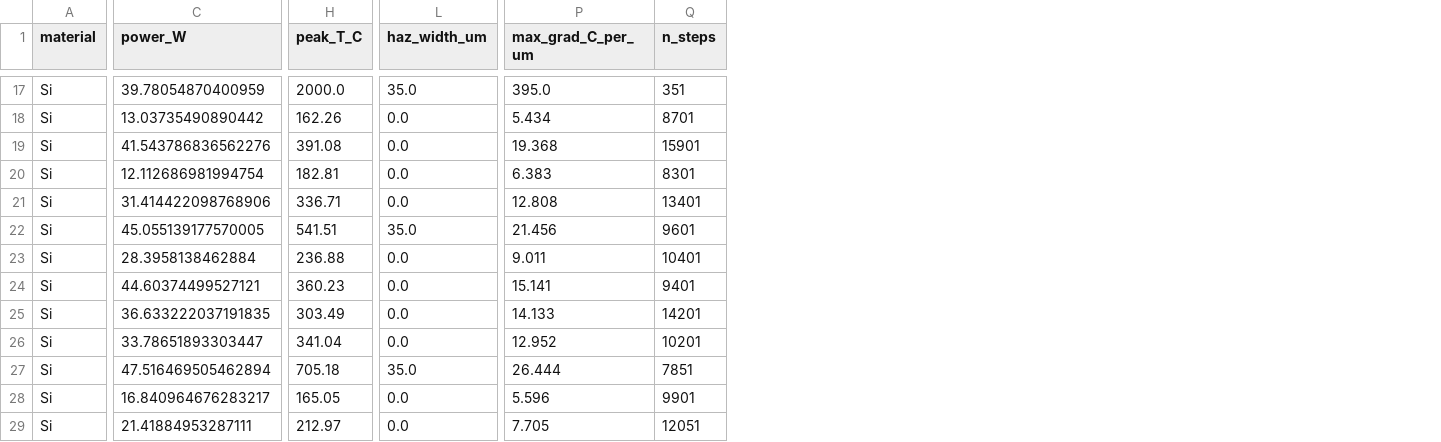
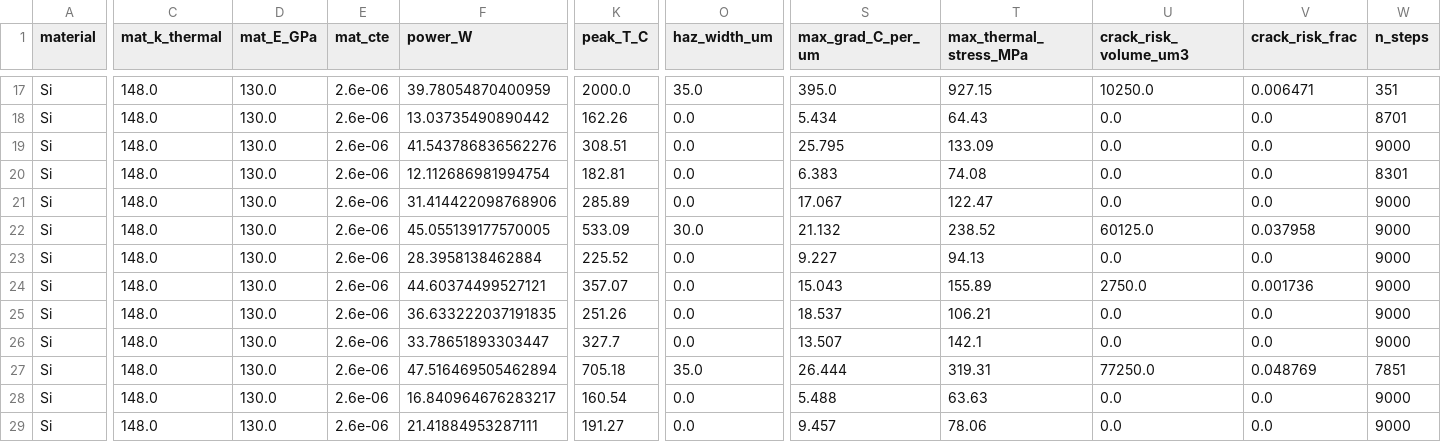
Before and after one commit to keisuke58/wafer-proc-sim, a CSV file: data/hybrid_dicing/thermal3d_si_dataset.csv, drawn as a sheet; only a part is shown, gaps mark what is left out; addresses are those after the commit; the diff covers the shown part only; the diff names each change by its address in the sheet, - before the commit and + after, or states it on an @@ line.

Commit message:
3D thermal: add Phase-2 thermoelastic stress, analytic↔3D calibration, multi-material
- Phase 2 (thermo-mechanical): first-order thermoelastic stress field
  σ = E·α·(T−T_amb)/(1−ν) from the 3-D temperature field, with KPIs
  max_thermal_stress_MPa, crack_risk_volume (|σ|>σ_tensile), crack_risk_frac.
  Physical ordering GaN>SiC>Si thermal stress; GaN most crack-prone.
- Calibration (fem/calibrate_haz_3d.py): matched laser recipes through the
  analytic groove/HAZ model vs the 3-D solver. Finding: the analytic model
  underpredicts thermal HAZ by ~6× (mean ratio 5.8); point correlation is
  resolution-limited at dx=5µm (needs ~2µm/GPU for a trustworthy slope).
  See data/hybrid_dicing/thermal3d_calibration.md.
- Multi-material sweep: build_thermal3d_dataset now takes a materials list
  (Si/SiC/GaN) + base_overrides; CLI gains --materials and --light (capped
  steps for fast CPU runs); material descriptors added to the dataset.
- Si dataset regenerated with stress columns. 6 solver tests pass.

GPU (vancouver 4xRTX4090) recommended for full multi-material/fine-dx sweeps;
CPU --light works for trends.

```diff
--- a/data/hybrid_dicing/thermal3d_si_dataset.csv
+++ b/data/hybrid_dicing/thermal3d_si_dataset.csv
+column C (mat_k_thermal), rows 17-29: all 148.0
+column D (mat_E_GPa), rows 17-29: all 130.0
+column E (mat_cte), rows 17-29: all 2.6e-06
+column T (max_thermal_stress_MPa), rows 17-29: 927.15 | 64.43 | 133.09 | 74.08 | 122.47 | 238.52 | 94.13 | 155.89 | 106.21 | 142.1 | 319.31 | 63.63 | 78.06
+column U (crack_risk_volume_um3), rows 17-29: 10250.0 | 0.0 | 0.0 | 0.0 | 0.0 | 60125.0 | 0.0 | 2750.0 | 0.0 | 0.0 | 77250.0 | 0.0 | 0.0
+column V (crack_risk_frac), rows 17-29: 0.006471 | 0.0 | 0.0 | 0.0 | 0.0 | 0.037958 | 0.0 | 0.001736 | 0.0 | 0.0 | 0.048769 | 0.0 | 0.0
-K19 (peak_T_C): 391.08
+K19 (peak_T_C): 308.51
-S19 (max_grad_C_per_um): 19.368
+S19 (max_grad_C_per_um): 25.795
-W19 (n_steps): 15901
+W19 (n_steps): 9000
-K21 (peak_T_C): 336.71
+K21 (peak_T_C): 285.89
-S21 (max_grad_C_per_um): 12.808
+S21 (max_grad_C_per_um): 17.067
-W21 (n_steps): 13401
+W21 (n_steps): 9000
-K22 (peak_T_C): 541.51
+K22 (peak_T_C): 533.09
-O22 (haz_width_um): 35.0
+O22 (haz_width_um): 30.0
-S22 (max_grad_C_per_um): 21.456
+S22 (max_grad_C_per_um): 21.132
-W22 (n_steps): 9601
+W22 (n_steps): 9000
-K23 (peak_T_C): 236.88
+K23 (peak_T_C): 225.52
-S23 (max_grad_C_per_um): 9.011
+S23 (max_grad_C_per_um): 9.227
-W23 (n_steps): 10401
+W23 (n_steps): 9000
-K24 (peak_T_C): 360.23
+K24 (peak_T_C): 357.07
-S24 (max_grad_C_per_um): 15.141
+S24 (max_grad_C_per_um): 15.043
-W24 (n_steps): 9401
+W24 (n_steps): 9000
-K25 (peak_T_C): 303.49
+K25 (peak_T_C): 251.26
-S25 (max_grad_C_per_um): 14.133
+S25 (max_grad_C_per_um): 18.537
-W25 (n_steps): 14201
+W25 (n_steps): 9000
-K26 (peak_T_C): 341.04
+K26 (peak_T_C): 327.7
-S26 (max_grad_C_per_um): 12.952
+S26 (max_grad_C_per_um): 13.507
-W26 (n_steps): 10201
+W26 (n_steps): 9000
-K28 (peak_T_C): 165.05
+K28 (peak_T_C): 160.54
-S28 (max_grad_C_per_um): 5.596
+S28 (max_grad_C_per_um): 5.488
-W28 (n_steps): 9901
+W28 (n_steps): 9000
-K29 (peak_T_C): 212.97
+K29 (peak_T_C): 191.27
-S29 (max_grad_C_per_um): 7.705
+S29 (max_grad_C_per_um): 9.457
-W29 (n_steps): 12051
+W29 (n_steps): 9000
```
Also changed, not shown: 18 edited cells elsewhere in this file, 3 other files.
